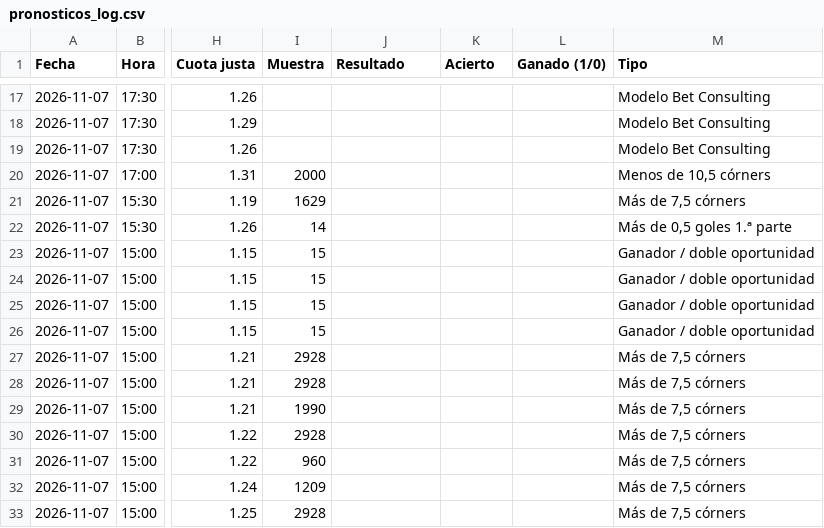
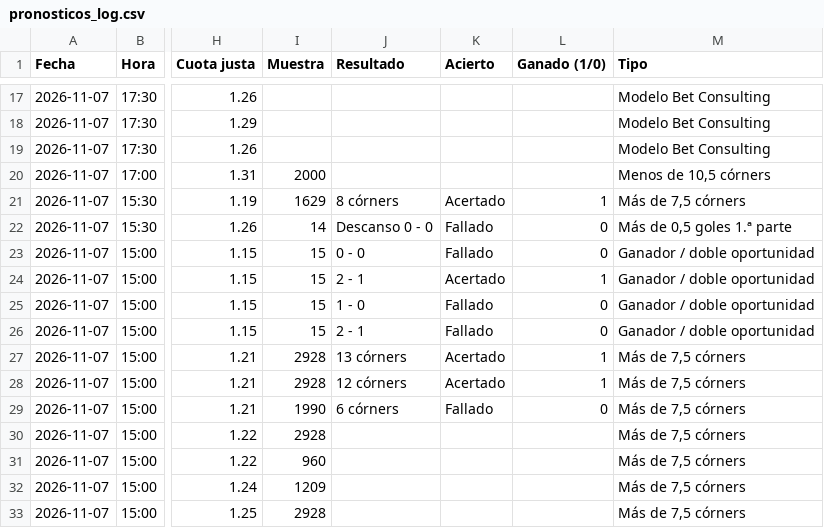
Before and after one commit to angelo4848/angelo-analytics, a CSV file: data/pronosticos_log.csv, drawn as a sheet; only a part is shown, gaps mark what is left out; the diff covers the shown part only; the diff names each change by its address in the sheet, - before the commit and + after, or states it on an @@ line.

```diff
--- a/data/pronosticos_log.csv
+++ b/data/pronosticos_log.csv
-J21 (Resultado): (empty)
+J21 (Resultado): 8 córners
-K21 (Acierto): (empty)
+K21 (Acierto): Acertado
-L21 (Ganado (1/0)): (empty)
+L21 (Ganado (1/0)): 1
-J22 (Resultado): (empty)
+J22 (Resultado): Descanso 0 - 0
-K22:K23 (Acierto): (empty)
+K22:K23 (Acierto): Fallado
-L22:L23 (Ganado (1/0)): (empty)
+L22:L23 (Ganado (1/0)): 0
-J23 (Resultado): (empty)
+J23 (Resultado): 0 - 0
-J24 (Resultado): (empty)
+J24 (Resultado): 2 - 1
-K24 (Acierto): (empty)
+K24 (Acierto): Acertado
-L24 (Ganado (1/0)): (empty)
+L24 (Ganado (1/0)): 1
-J25 (Resultado): (empty)
+J25 (Resultado): 1 - 0
-K25:K26 (Acierto): (empty)
+K25:K26 (Acierto): Fallado
-L25:L26 (Ganado (1/0)): (empty)
+L25:L26 (Ganado (1/0)): 0
-J26 (Resultado): (empty)
+J26 (Resultado): 2 - 1
-J27 (Resultado): (empty)
+J27 (Resultado): 13 córners
-K27:K28 (Acierto): (empty)
+K27:K28 (Acierto): Acertado
-L27:L28 (Ganado (1/0)): (empty)
+L27:L28 (Ganado (1/0)): 1
-J28 (Resultado): (empty)
+J28 (Resultado): 12 córners
-J29 (Resultado): (empty)
+J29 (Resultado): 6 córners
-K29 (Acierto): (empty)
+K29 (Acierto): Fallado
-L29 (Ganado (1/0)): (empty)
+L29 (Ganado (1/0)): 0
```
Also changed, not shown: 30 edited cells elsewhere in this file, data/tab_corners.csv, data/tab_mas05.csv, 4 other files.
